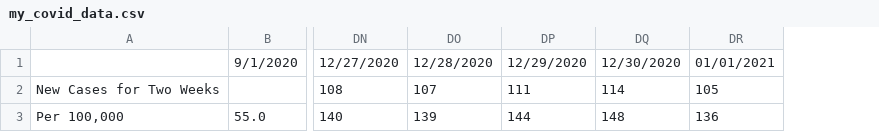
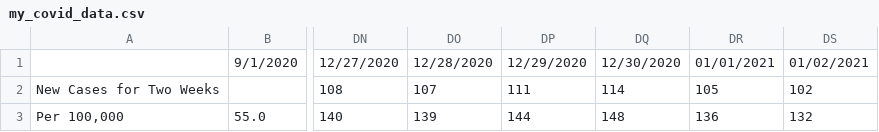
Before and after one commit to nbowd/sequimcovid, a CSV file: my_covid_data.csv, drawn as a sheet; only a part is shown, gaps mark what is left out; the diff names each change by its address in the sheet, - before the commit and + after, or states it on an @@ line.

```diff
--- a/my_covid_data.csv
+++ b/my_covid_data.csv
+column DS, rows 1-3: 01/02/2021 | 102 | 132
```
Also changed, not shown: sequim_covid_data.csv, 1 other file.
